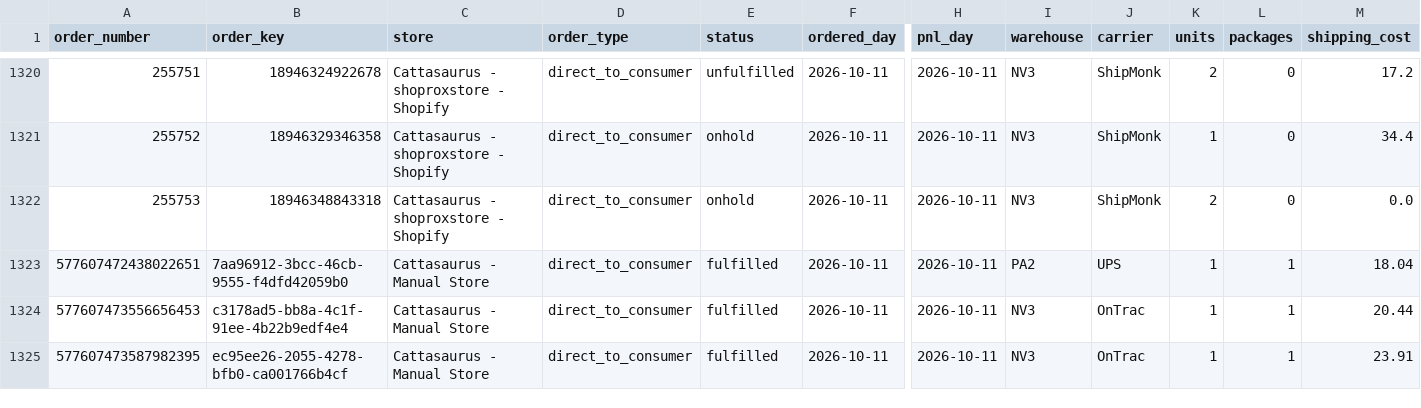
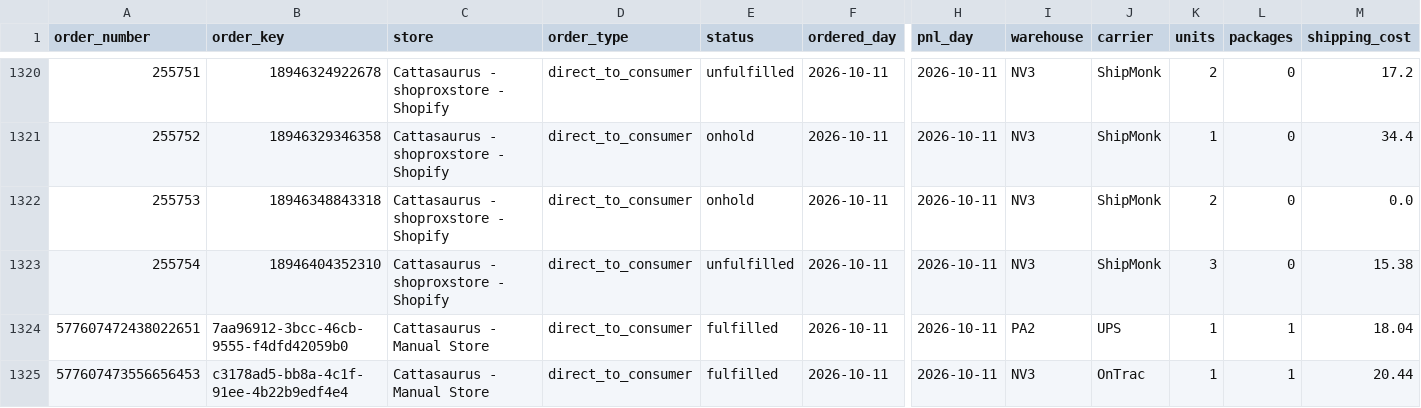
Before and after one commit to taitran-star/ctu-fin-sync-8x2k, a CSV file: data/shipmonk_orders/2026-10.csv, drawn as a sheet; only a part is shown, gaps mark what is left out; the shorter side is filled out with more unchanged rows; rows hold the shown columns only; the diff names each change by its address in the sheet, - before the commit and + after, or states it on an @@ line.

```diff
--- a/data/shipmonk_orders/2026-10.csv
+++ b/data/shipmonk_orders/2026-10.csv
+row 1323: 255754 | 18946404352310 | Cattasaurus - shoproxstore - Shopify | direct_to_consumer | unfulfilled | 2026-10-11 | 2026-10-11 | NV3 | ShipMonk | 3 | 0 | 15.38
```
Also changed, not shown: 1 other file.
